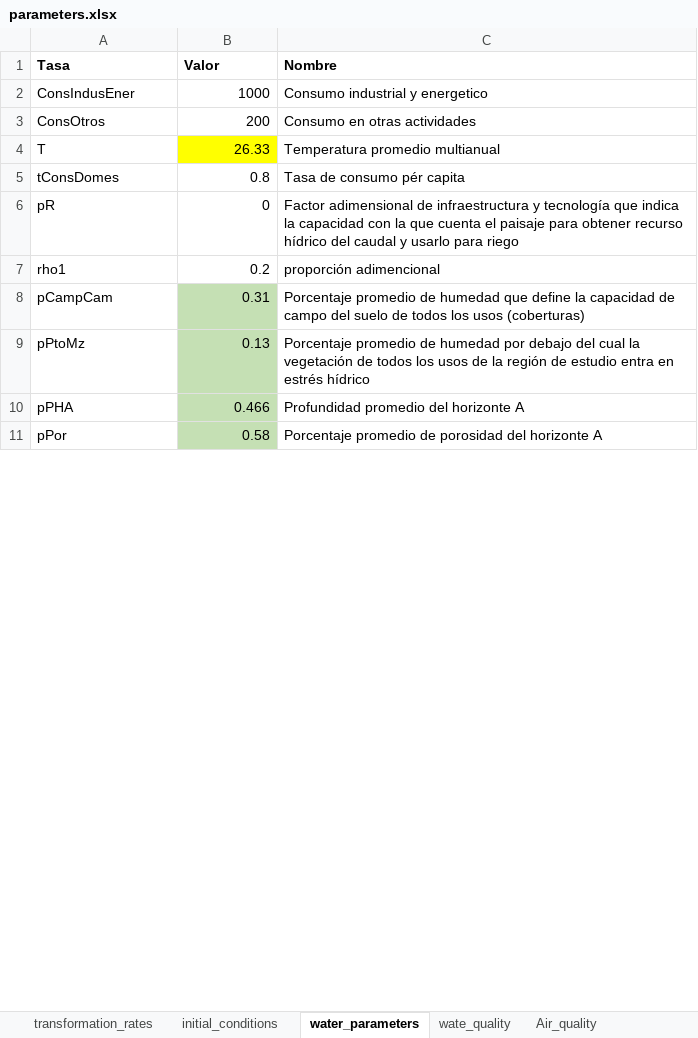
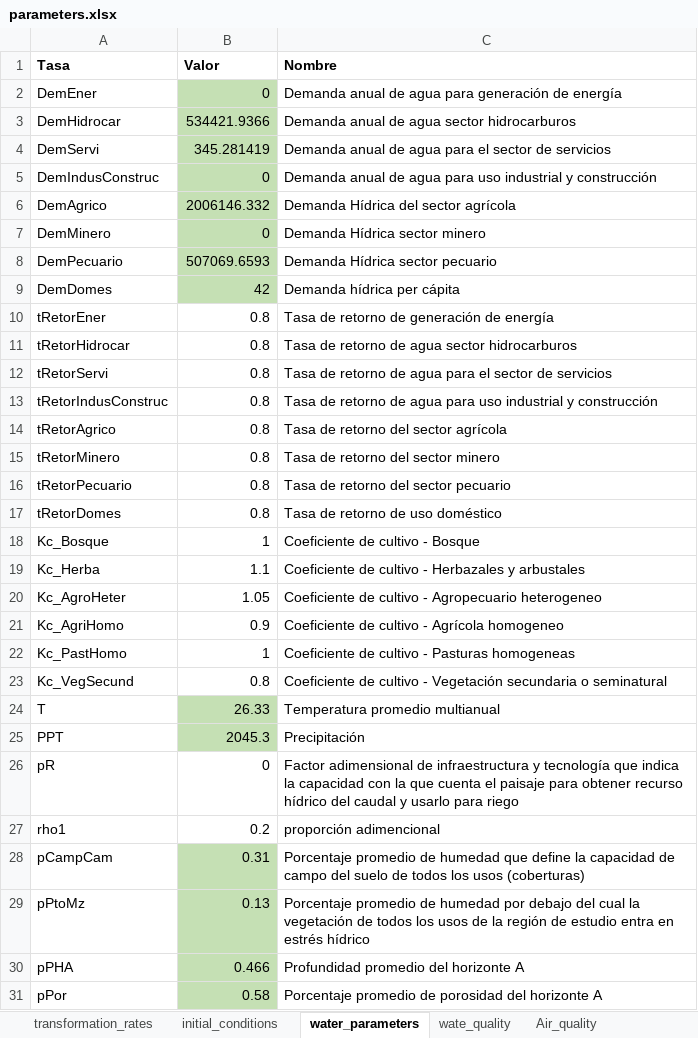
Before and after one commit to PEM-Humboldt/herramienta-resiliencia-simulador, an Excel workbook: condiciones_iniciales/parameters.xlsx, sheet water_parameters, drawn as a sheet; only a part is shown; values as stored, in another font and other column widths than the file's, no borders; removed rows and columns are numbered as before the commit, all else as after; the diff covers the shown part only; the diff names each change by its address in the sheet, - before the commit and + after, or states it on an @@ line.

Commit message:
water module and water parameters updated

```diff
--- a/condiciones_iniciales/parameters.xlsx (sheet water_parameters)
+++ b/condiciones_iniciales/parameters.xlsx (sheet water_parameters)
-row 2: ConsIndusEner | 1000 | Consumo industrial y energetico
-row 3: ConsOtros | 200 | Consumo en otras actividades
+row 2: DemEner | 0 | Demanda anual de agua para generación de energía
+row 3: DemHidrocar | 534421.9366 | Demanda anual de agua sector hidrocarburos
+row 4: DemServi | 345.281419 | Demanda anual de agua para el sector de servicios
+row 5: DemIndusConstruc | 0 | Demanda anual de agua para uso industrial y construcción
+row 6: DemAgrico | 2006146.332 | Demanda Hídrica del sector agrícola
+row 7: DemMinero | 0 | Demanda Hídrica sector minero
+row 8: DemPecuario | 507069.6593 | Demanda Hídrica sector pecuario
+row 9: DemDomes | 42 | Demanda hídrica per cápita
+row 10: tRetorEner | 0.8 | Tasa de retorno de generación de energía
+row 11: tRetorHidrocar | 0.8 | Tasa de retorno de agua sector hidrocarburos
+row 12: tRetorServi | 0.8 | Tasa de retorno de agua para el sector de servicios
+row 13: tRetorIndusConstruc | 0.8 | Tasa de retorno de agua para uso industrial y construcción
+row 14: tRetorAgrico | 0.8 | Tasa de retorno del sector agrícola
+row 15: tRetorMinero | 0.8 | Tasa de retorno del sector minero
+row 16: tRetorPecuario | 0.8 | Tasa de retorno del sector pecuario
+row 17: tRetorDomes | 0.8 | Tasa de retorno de uso doméstico
+row 18: Kc_Bosque | 1 | Coeficiente de cultivo - Bosque
+row 19: Kc_Herba | 1.1 | Coeficiente de cultivo - Herbazales y arbustales
+row 20: Kc_AgroHeter | 1.05 | Coeficiente de cultivo - Agropecuario heterogeneo
+row 21: Kc_AgriHomo | 0.9 | Coeficiente de cultivo - Agrícola homogeneo
+row 22: Kc_PastHomo | 1 | Coeficiente de cultivo - Pasturas homogeneas
+row 23: Kc_VegSecund | 0.8 | Coeficiente de cultivo - Vegetación secundaria o seminatural
-B24 fill: #FFFF00
+B24 fill: #C5E0B4
-row 5: tConsDomes | 0.8 | Tasa de consumo pér capita
+row 25: PPT | 2045.3 | Precipitación
```
Also changed, not shown: 9 removed rows, 3 edited cells and cell formats elsewhere in this sheet, sheet Common_interes, sheet initial_conditions, other sheet tabs, 3 other files.
